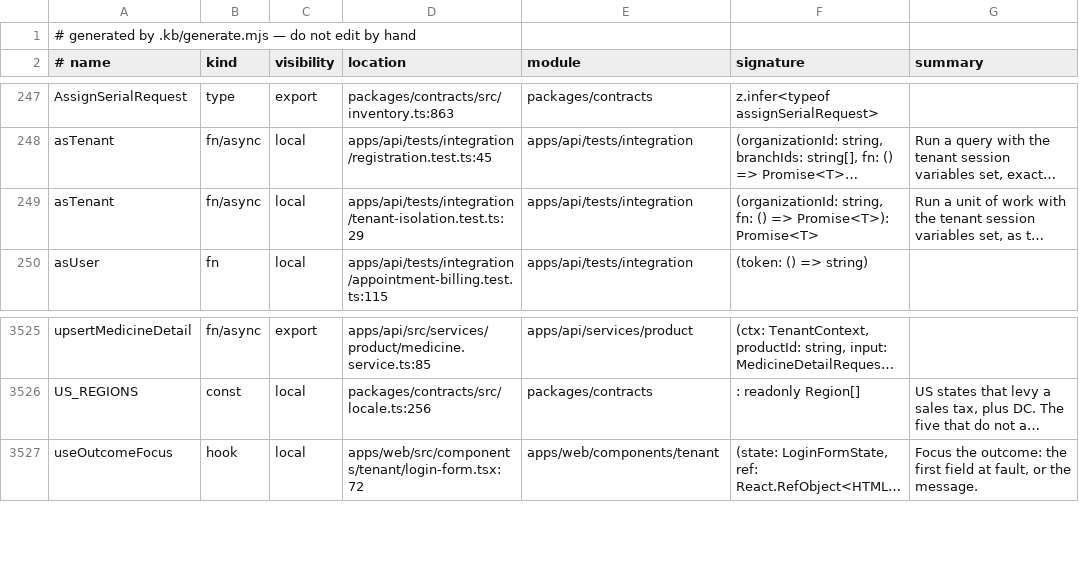
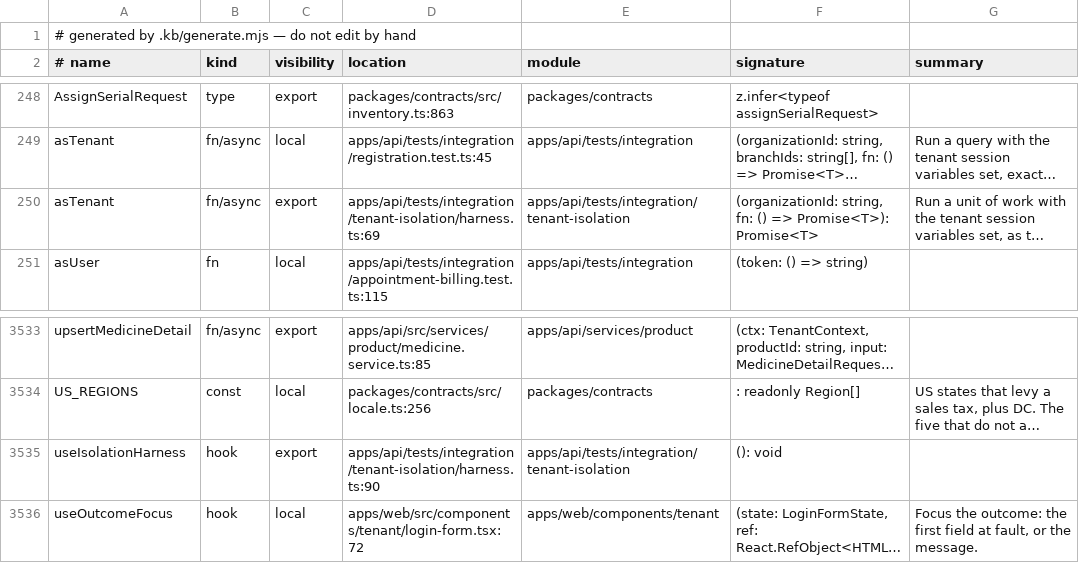
Before and after one commit to tejasnirala/rcln, a TSV file: .kb/symbols.tsv, drawn as a sheet; only a part is shown, gaps mark what is left out; long unchanged cells end in …; addresses are those after the commit; the diff covers the shown part only; the diff names each change by its address in the sheet, - before the commit and + after, or states it on an @@ line.

```diff
--- a/.kb/symbols.tsv
+++ b/.kb/symbols.tsv
-C250 (visibility): local
+C250 (visibility): export
-D250 (location): apps/api/tests/integration/tenant-isolation.test.ts:29
+D250 (location): apps/api/tests/integration/tenant-isolation/harness.ts:69
-E250 (module): apps/api/tests/integration
+E250 (module): apps/api/tests/integration/tenant-isolation
+row 3535: useIsolationHarness | hook | export | apps/api/tests/integration/tenant-isolation/harness.ts:90 | apps/api/tests/integration/tenant-isolation | (): void
```
Also changed, not shown: 8 added rows elsewhere in this file, 46 other files.
